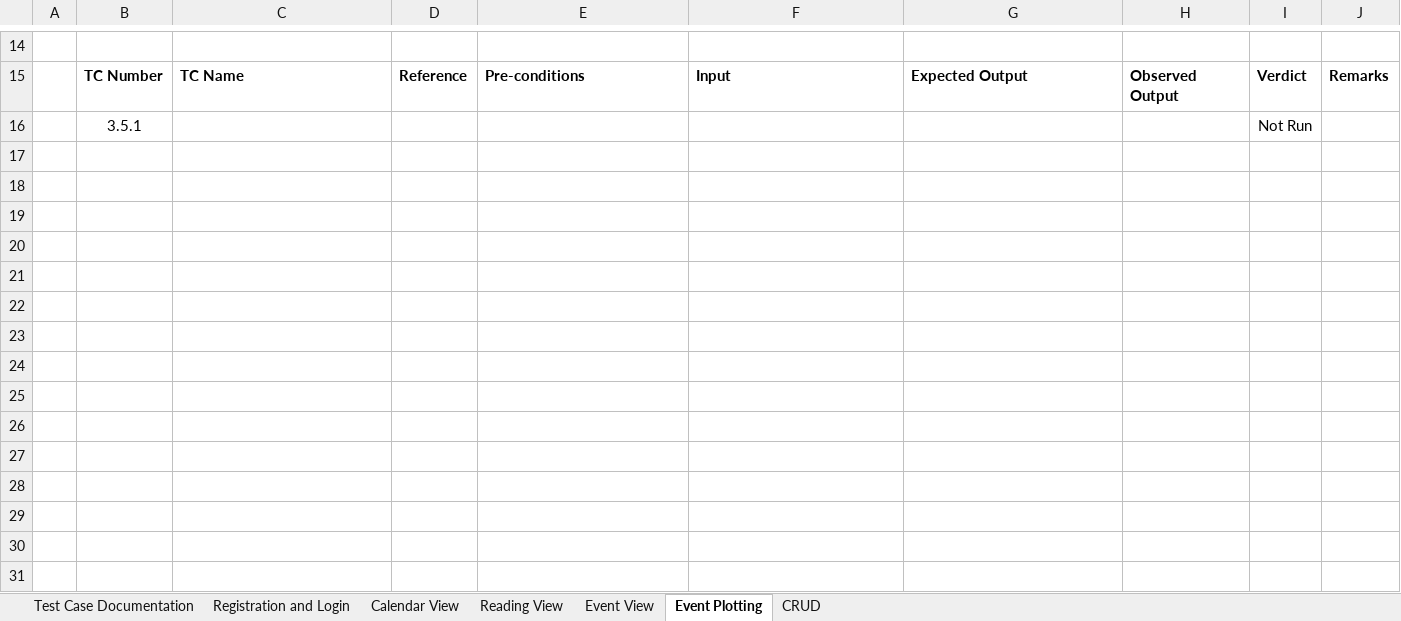
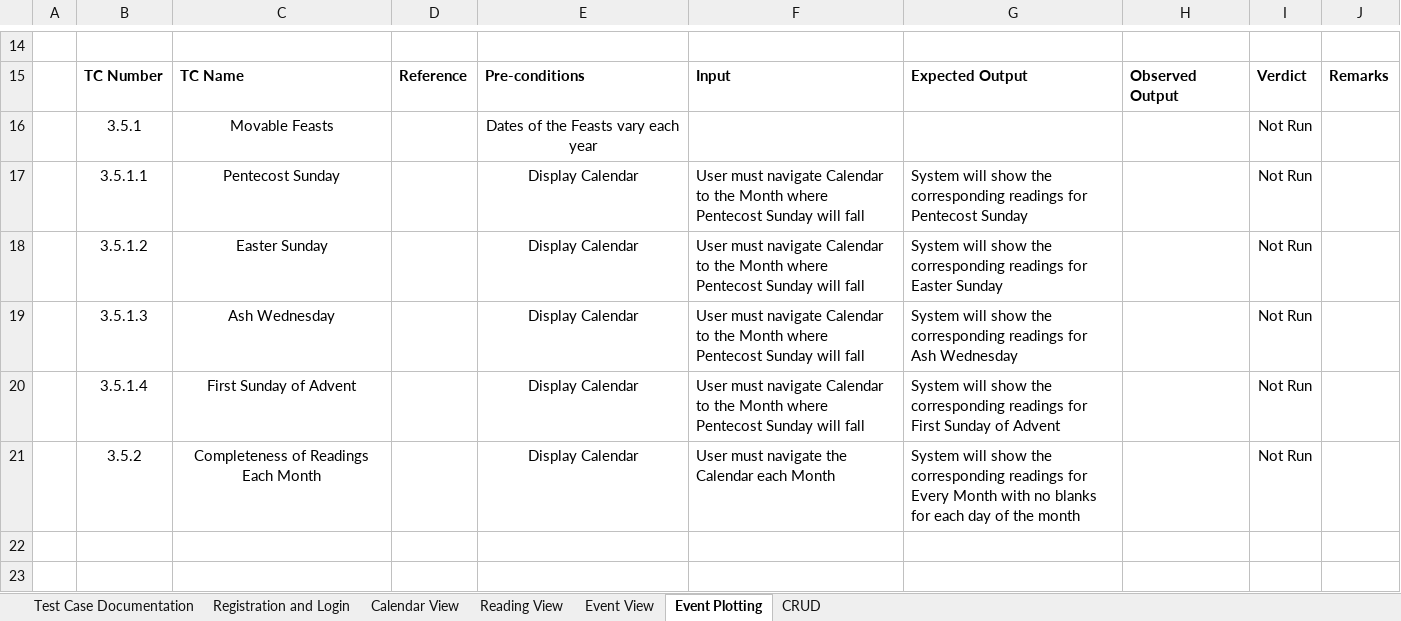
Before and after one commit to joegeneq/apc-softdev-it111-05, an Excel workbook: documentation/quality/ALS documents for Static Testing/ALS - Test Cases.xlsx, sheet Event Plotting, drawn as a sheet; only a part is shown, gaps mark what is left out; the shorter side is filled out with more unchanged rows; values as stored, in another font and other column widths than the file's, no borders; charts and pictures and conditional formats not drawn; the diff names each change by its address in the sheet, - before the commit and + after, or states it on an @@ line.

Commit message:
Modified ALS - Test Cases.xlsx Added test cases for event plotting

```diff
--- a/documentation/quality/ALS documents for Static Testing/ALS - Test Cases.xlsx (sheet Event Plotting)
+++ b/documentation/quality/ALS documents for Static Testing/ALS - Test Cases.xlsx (sheet Event Plotting)
-C16: (empty)
+C16: Movable Feasts
-E16: (empty)
+E16: Dates of the Feasts vary each year
-row 17: (empty)
+row 17:  | 3.5.1.1 | Pentecost Sunday |  | Display Calendar | User must navigate Calendar to the Month where Pentecost Sunday will fall | System will show the corresponding readings for Pentecost Sunday |  | Not Run
-row 18: (empty)
+row 18:  | 3.5.1.2 | Easter Sunday |  | Display Calendar | User must navigate Calendar to the Month where Pentecost Sunday will fall | System will show the corresponding readings for Easter Sunday |  | Not Run
-row 19: (empty)
+row 19:  | 3.5.1.3 | Ash Wednesday |  | Display Calendar | User must navigate Calendar to the Month where Pentecost Sunday will fall | System will show the corresponding readings for Ash Wednesday |  | Not Run
-row 20: (empty)
+row 20:  | 3.5.1.4 | First Sunday of Advent |  | Display Calendar | User must navigate Calendar to the Month where Pentecost Sunday will fall | System will show the corresponding readings for First Sunday of Advent |  | Not Run
-row 21: (empty)
+row 21:  | 3.5.2 | Completeness of Readings Each Month |  | Display Calendar | User must navigate the Calendar each Month | System will show the corresponding readings for Every Month with no blanks for each day of the month |  | Not Run
```
Also changed, not shown: sheet CRUD, charts or pictures.
